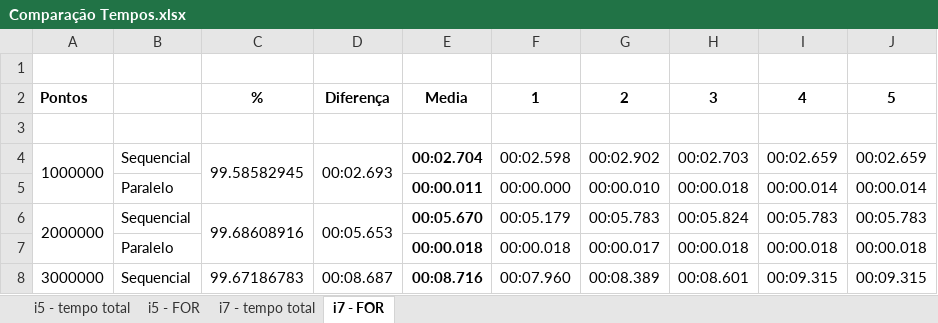
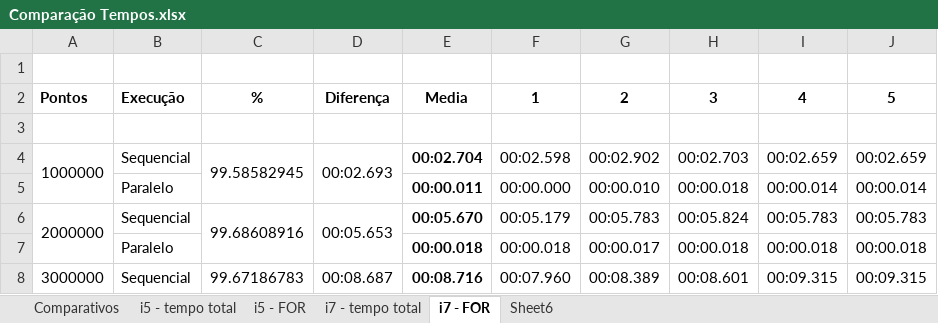
Before and after one commit to raphamendonca/EllcTransit, an Excel workbook: Comparação Tempos.xlsx, sheet i7 - FOR, drawn as a sheet; only a part is shown; values as stored, in another font and other column widths than the file's, no borders; charts and pictures not drawn; the diff names each change by its address in the sheet, - before the commit and + after, or states it on an @@ line.

```diff
--- a/Comparação Tempos.xlsx (sheet i7 - FOR)
+++ b/Comparação Tempos.xlsx (sheet i7 - FOR)
+sheet tab: Comparativos
+sheet tab: Sheet6
-B2: (empty)
+B2: Execução
```
Also changed, not shown: sheet i5 - FOR, sheet i7 - tempo total, sheet i5 - tempo total, charts or pictures, registro i5/output-2017-11-12 17:45:19.892280.xlsx, registro i5/output-2017-11-12 20:04:24.315004.xlsx, 14 other files.
